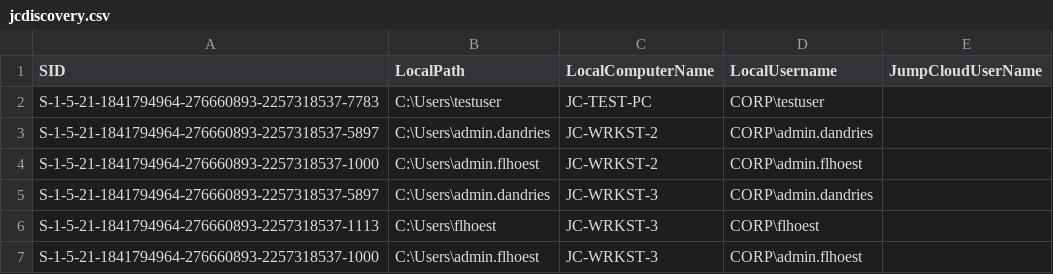
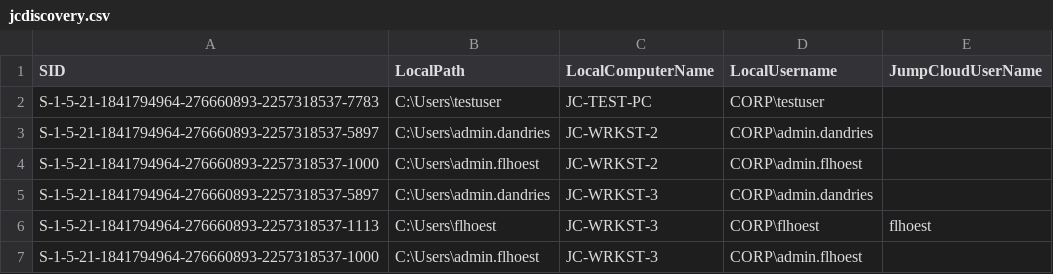
Before and after one commit to flhoest/Jumpcloud-ADMU-Discovery, a CSV file: jcdiscovery.csv, drawn as a sheet.

Commit message:
Update jcdiscovery.csv

```diff
--- a/jcdiscovery.csv
+++ b/jcdiscovery.csv
@@ -5,3 +5,3 @@
 "S-1-5-21-1841794964-276660893-2257318537-5897","C:\Users\admin.dandries","JC-WRKST-3","CORP\admin.dandries",""
-"S-1-5-21-1841794964-276660893-2257318537-1113","C:\Users\flhoest","JC-WRKST-3","CORP\flhoest",""
+"S-1-5-21-1841794964-276660893-2257318537-1113","C:\Users\flhoest","JC-WRKST-3","CORP\flhoest","flhoest"
 "S-1-5-21-1841794964-276660893-2257318537-1000","C:\Users\admin.flhoest","JC-WRKST-3","CORP\admin.flhoest",""
```
